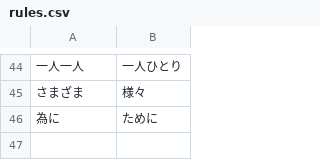
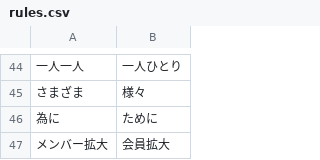
Before and after one commit to domechin6248/proofread-app, a CSV file: rules.csv, drawn as a sheet; only a part is shown, gaps mark what is left out; the diff names each change by its address in the sheet, - before the commit and + after, or states it on an @@ line.

Commit message:
Update rules.csv

```diff
--- a/rules.csv
+++ b/rules.csv
+row 47: メンバー拡大 | 会員拡大
```
